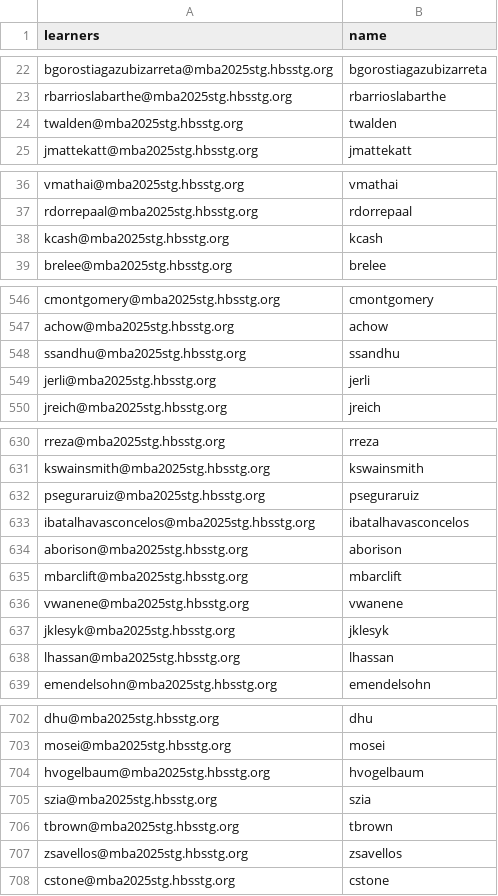
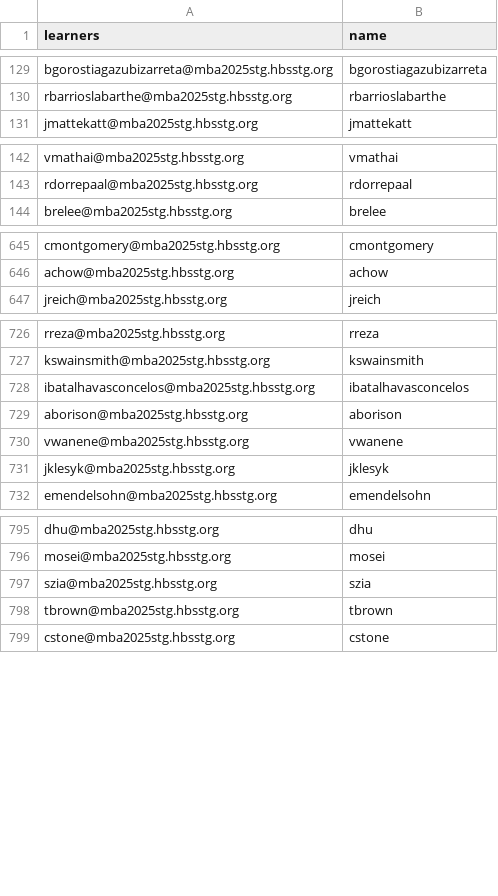
Before and after one commit to mhaidar-hbs/qa_performance_simulations_dashbird_cas, a CSV file: user/learners.csv, drawn as a sheet; only a part is shown, gaps mark what is left out; removed rows and columns are numbered as before the commit, all else as after; the diff covers the shown part only; the diff names each change by its address in the sheet, - before the commit and + after, or states it on an @@ line.

Commit message:
Learners

```diff
--- a/user/learners.csv
+++ b/user/learners.csv
-row 24: twalden@mba2025stg.hbsstg.org | twalden
-row 38: kcash@mba2025stg.hbsstg.org | kcash
-row 548: ssandhu@mba2025stg.hbsstg.org | ssandhu
-row 549: jerli@mba2025stg.hbsstg.org | jerli
-row 632: pseguraruiz@mba2025stg.hbsstg.org | pseguraruiz
-row 635: mbarclift@mba2025stg.hbsstg.org | mbarclift
-row 638: lhassan@mba2025stg.hbsstg.org | lhassan
-row 704: hvogelbaum@mba2025stg.hbsstg.org | hvogelbaum
-row 707: zsavellos@mba2025stg.hbsstg.org | zsavellos
```
Also changed, not shown: 18 removed rows and 108 moved rows elsewhere in this file, 1 other file.
